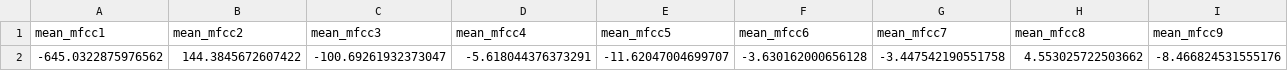
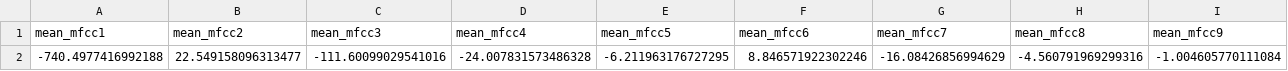
Before and after one commit to pradeeparoulmoji/audio-security, a CSV file: csv/runtime.csv, drawn as a sheet; only a part is shown; removed rows and columns are numbered as before the commit, all else as after; rows hold the shown columns only; the diff names each change by its address in the sheet, - before the commit and + after, or states it on an @@ line.

```diff
--- a/csv/runtime.csv
+++ b/csv/runtime.csv
-row 2: -645.0322875976562 | 144.3845672607422 | -100.69261932373047 | -5.618044376373291 | -11.62047004699707 | -3.630162000656128 | -3.447542190551758 | 4.553025722503662 | -8.466824531555176
+row 2: -740.4977416992188 | 22.549158096313477 | -111.60099029541016 | -24.007831573486328 | -6.211963176727295 | 8.846571922302246 | -16.08426856994629 | -4.560791969299316 | -1.004605770111084
```
Also changed, not shown: 7 other files.
